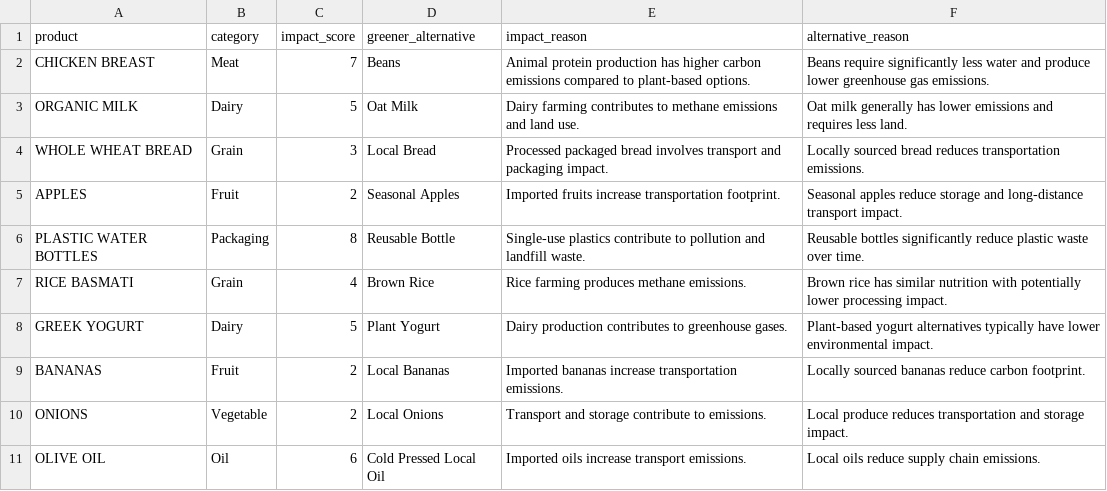
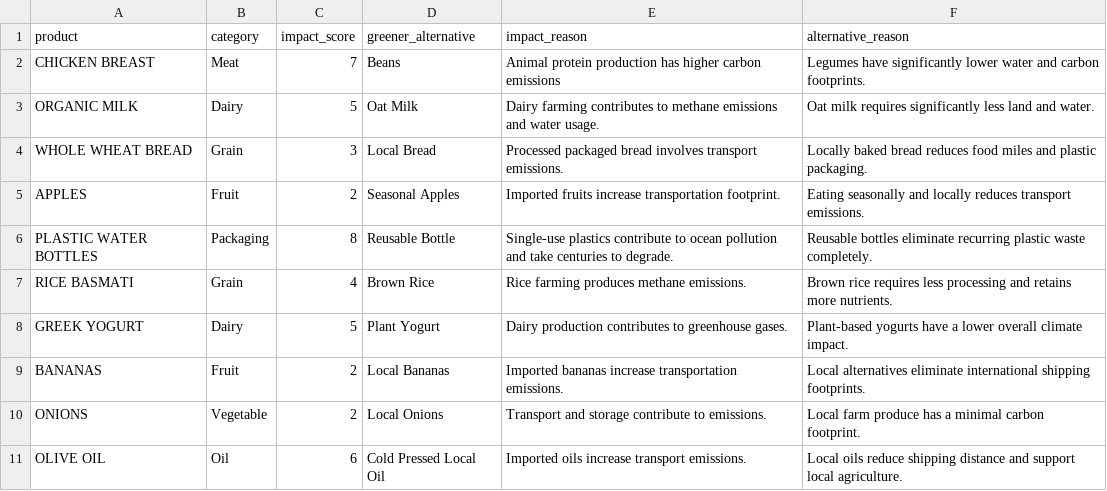
Before and after one commit to tanmay-9826/EcoReceipt, a CSV file: data/products.csv, drawn as a sheet; the diff names each change by its address in the sheet, - before the commit and + after, or states it on an @@ line.

```diff
--- a/data/products.csv
+++ b/data/products.csv
-E2 (impact_reason): …carbon emissions compared to plant-based options.
+E2 (impact_reason): …carbon emissions
-F2 (alternative_reason): Beans require significantly less water and produce lower greenhouse gas emissions.
+F2 (alternative_reason): Legumes have significantly lower water and carbon footprints.
-E3 (impact_reason): …emissions and land use.
+E3 (impact_reason): …emissions and water usage.
-F3 (alternative_reason): Oat milk generally has lower emissions and requires less land.
+F3 (alternative_reason): Oat milk requires significantly less land and water.
-E4 (impact_reason): …involves transport and packaging impact.
+E4 (impact_reason): …involves transport emissions.
-F4 (alternative_reason): Locally sourced bread reduces transportation emissions.
+F4 (alternative_reason): Locally baked bread reduces food miles and plastic packaging.
-F5 (alternative_reason): Seasonal apples reduce storage and long-distance transport impact.
+F5 (alternative_reason): Eating seasonally and locally reduces transport emissions.
-E6 (impact_reason): …contribute to pollution and landfill waste.
+E6 (impact_reason): …contribute to ocean pollution and take centuries to degrade.
-F6 (alternative_reason): Reusable bottles significantly reduce plastic waste over time.
+F6 (alternative_reason): Reusable bottles eliminate recurring plastic waste completely.
-F7 (alternative_reason): Brown rice has similar nutrition with potentially lower processing impact.
+F7 (alternative_reason): Brown rice requires less processing and retains more nutrients.
-F8 (alternative_reason): Plant-based yogurt alternatives typically have lower environmental impact.
+F8 (alternative_reason): Plant-based yogurts have a lower overall climate impact.
-F9 (alternative_reason): Locally sourced bananas reduce carbon footprint.
+F9 (alternative_reason): Local alternatives eliminate international shipping footprints.
-F10 (alternative_reason): Local produce reduces transportation and storage impact.
+F10 (alternative_reason): Local farm produce has a minimal carbon footprint.
-F11 (alternative_reason): …oils reduce supply chain emissions.
+F11 (alternative_reason): …oils reduce shipping distance and support local agriculture.
```
Also changed, not shown: 14 other files.
